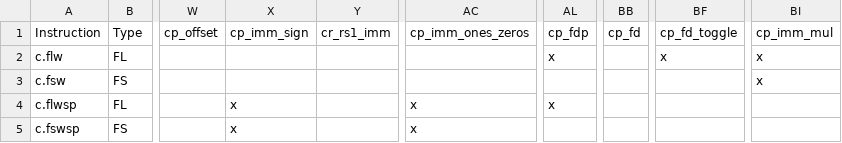
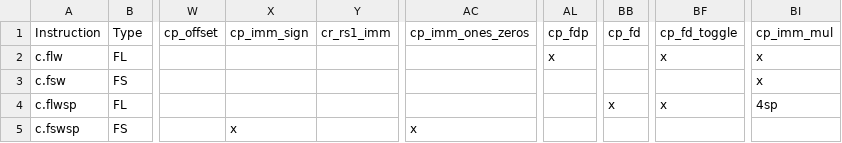
Before and after one commit to openhwgroup/cvw-arch-verif, a CSV file: testplans/RV32Zcf.csv, drawn as a sheet; only a part is shown, gaps mark what is left out; the diff names each change by its address in the sheet, - before the commit and + after, or states it on an @@ line.

```diff
--- a/testplans/RV32Zcf.csv
+++ b/testplans/RV32Zcf.csv
-X4: x
+X4: (empty)
-AC4: x
+AC4: (empty)
-AL4: x
+AL4: (empty)
-BB4: (empty)
+BB4: x
-BF4: (empty)
+BF4: x
-BI4: (empty)
+BI4: 4sp
```
Also changed, not shown: 3 other files.
